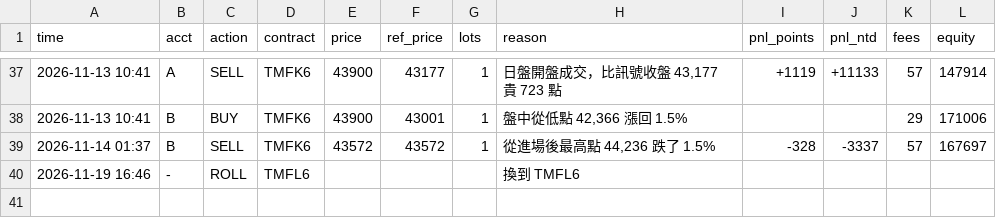
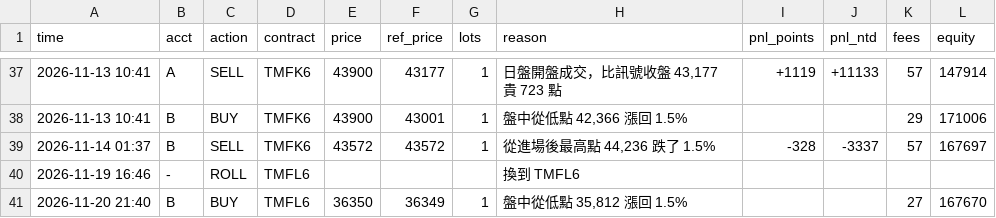
Before and after one commit to kk0507/TMF-night-report, a CSV file: rev_trades.csv, drawn as a sheet; only a part is shown, gaps mark what is left out.

```diff
--- a/rev_trades.csv
+++ b/rev_trades.csv
@@ -40 +40,2 @@
 2026-11-19 16:46,-,ROLL,TMFL6,,,,換到 TMFL6,,,,
+2026-11-20 21:40,B,BUY,TMFL6,36350,36349,1,"盤中從低點 35,812 漲回 1.5%",,,27,167670
```
Also changed, not shown: on_trades.csv, 3 other files.
